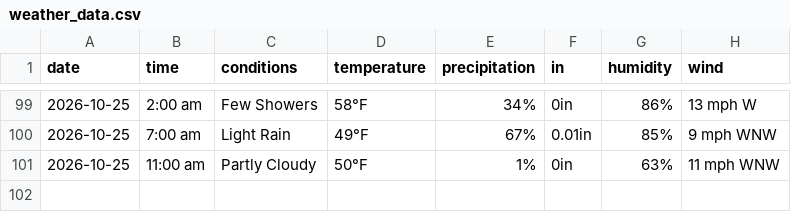
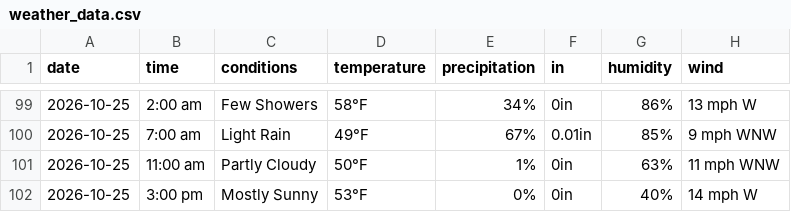
Before and after one commit to dpteddy/SDC-dashboard, a CSV file: data/weather_data.csv, drawn as a sheet; only a part is shown, gaps mark what is left out; the diff names each change by its address in the sheet, - before the commit and + after, or states it on an @@ line.

```diff
--- a/data/weather_data.csv
+++ b/data/weather_data.csv
+row 102: 2026-10-25 | 3:00 pm | Mostly Sunny | 53°F | 0% | 0in | 40% | 14 mph W
```
